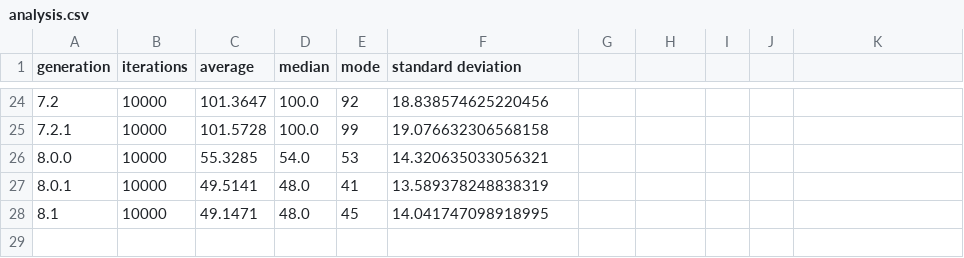
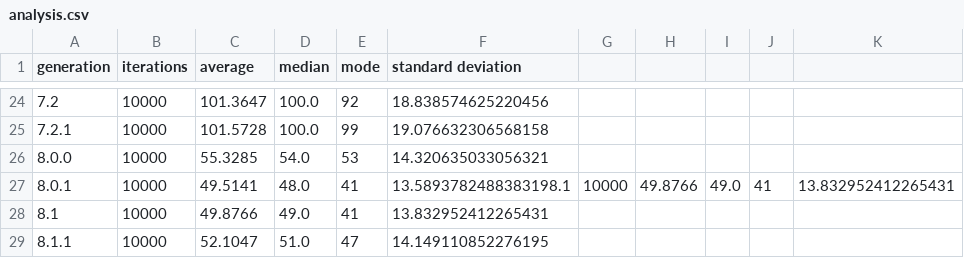
Before and after one commit to jimmybanta/yatzy, a CSV file: analysis.csv, drawn as a sheet; only a part is shown, gaps mark what is left out; the diff names each change by its address in the sheet, - before the commit and + after, or states it on an @@ line.

```diff
--- a/analysis.csv
+++ b/analysis.csv
-F27 (standard deviation): 13.589378248838319
+F27 (standard deviation): 13.5893782488383198.1
-G27: (empty)
+G27: 10000
-H27: (empty)
+H27: 49.8766
-I27: (empty)
+I27: 49.0
-J27: (empty)
+J27: 41
-K27: (empty)
+K27: 13.832952412265431
-C28 (average): 49.1471
+C28 (average): 49.8766
-D28 (median): 48.0
+D28 (median): 49.0
-E28 (mode): 45
+E28 (mode): 41
-F28 (standard deviation): 14.041747098918995
+F28 (standard deviation): 13.832952412265431
+row 29: 8.1.1 | 10000 | 52.1047 | 51.0 | 47 | 14.149110852276195
```
Also changed, not shown: leaderboards/bottomfifty.csv, leaderboards/bottomten.csv, 41 other files.
